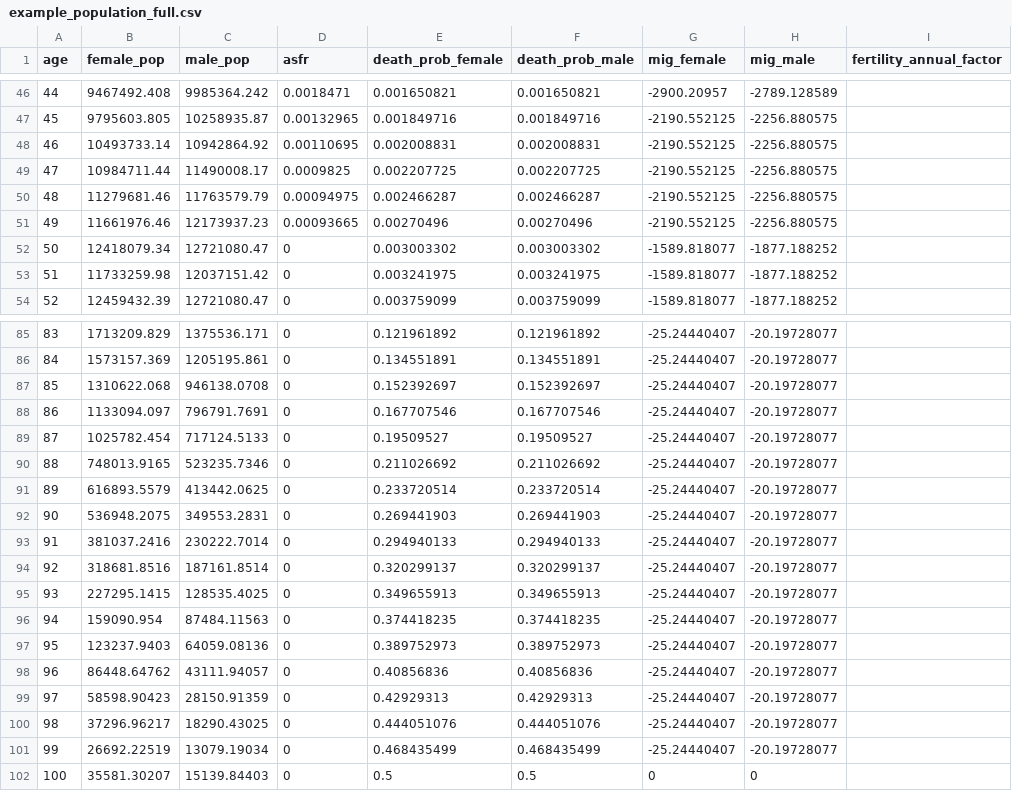
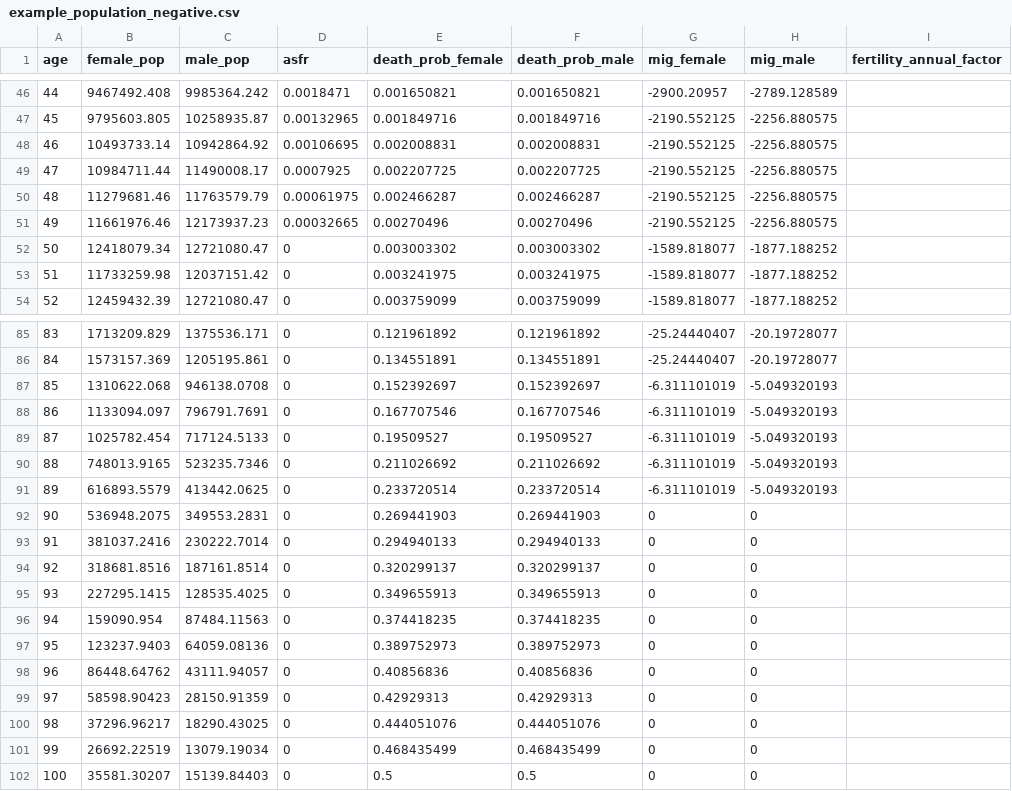
Before and after one commit to wangyan-life/population-prediction-model, a CSV file: data/example_population_negative.csv (was data/example_population_full.csv), drawn as a sheet; only a part is shown, gaps mark what is left out; the diff names each change by its address in the sheet, - before the commit and + after, or states it on an @@ line.

Commit message:
Add population data and analysis scripts for demographic projections
- Introduced example_population_positive.csv containing demographic data for positive population projections.
- Created create_animations_and_comparison.py to generate GIFs from population pyramids and compare total populations over 50 years.
- Enhanced export_images_only.py to standardize x-axis limits for population pyramid plots.
- Added export_two_scenarios.py to run projections for both positive and negative scenarios and save results.
- Implemented summary_for_release_v4.py to summarize demographic projections and generate markdown release notes.

```diff
--- a/data/example_population_full.csv
+++ b/data/example_population_negative.csv
-D48 (asfr): 0.00110695
+D48 (asfr): 0.00106695
-D49 (asfr): 0.0009825
+D49 (asfr): 0.0007925
-D50 (asfr): 0.00094975
+D50 (asfr): 0.00061975
-D51 (asfr): 0.00093665
+D51 (asfr): 0.00032665
-G87:G91 (mig_female): -25.24440407
+G87:G91 (mig_female): -6.311101019
-H87:H91 (mig_male): -20.19728077
+H87:H91 (mig_male): -5.049320193
-G92:G101 (mig_female): -25.24440407
+G92:G101 (mig_female): 0
-H92:H101 (mig_male): -20.19728077
+H92:H101 (mig_male): 0
```
Also changed, not shown: 6 other files.
